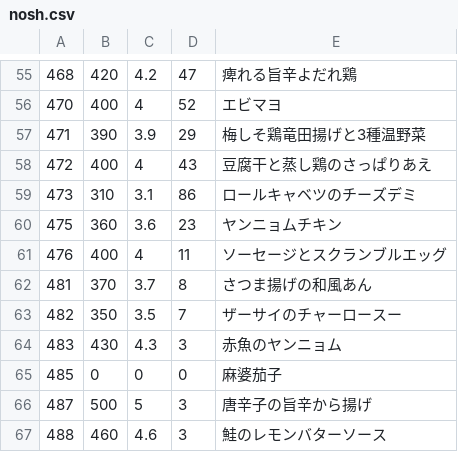
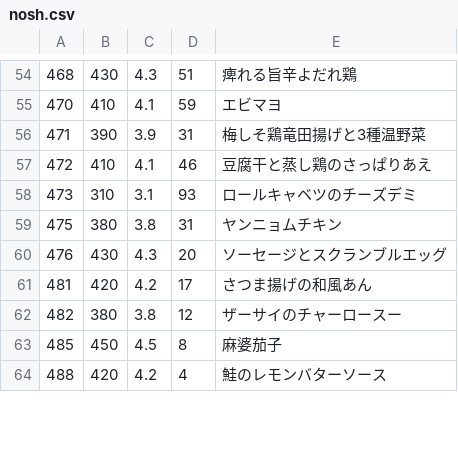
Before and after one commit to s-kono/nosh-review, a CSV file: nosh.csv, drawn as a sheet; only a part is shown, gaps mark what is left out; the diff covers the shown part only.

```diff
--- a/nosh.csv
+++ b/nosh.csv
@@ -55,13 +54,11 @@
-468,420,4.2,47,痺れる旨辛よだれ鶏
-470,400,4,52,エビマヨ
-471,390,3.9,29,梅しそ鶏竜田揚げと3種温野菜
-472,400,4,43,豆腐干と蒸し鶏のさっぱりあえ
-473,310,3.1,86,ロールキャベツのチーズデミ
-475,360,3.6,23,ヤンニョムチキン
-476,400,4,11,ソーセージとスクランブルエッグ
-481,370,3.7,8,さつま揚げの和風あん
-482,350,3.5,7,ザーサイのチャーロースー
-483,430,4.3,3,赤魚のヤンニョム
-485,0,0,0,麻婆茄子
-487,500,5,3,唐辛子の旨辛から揚げ
-488,460,4.6,3,鮭のレモンバターソース
+468,430,4.3,51,痺れる旨辛よだれ鶏
+470,410,4.1,59,エビマヨ
+471,390,3.9,31,梅しそ鶏竜田揚げと3種温野菜
+472,410,4.1,46,豆腐干と蒸し鶏のさっぱりあえ
+473,310,3.1,93,ロールキャベツのチーズデミ
+475,380,3.8,31,ヤンニョムチキン
+476,430,4.3,20,ソーセージとスクランブルエッグ
+481,420,4.2,17,さつま揚げの和風あん
+482,380,3.8,12,ザーサイのチャーロースー
+485,450,4.5,8,麻婆茄子
+488,420,4.2,4,鮭のレモンバターソース
```
Also changed, not shown: 2 added rows, 1 removed row and 40 edited cells elsewhere in this file, 1 other file.
